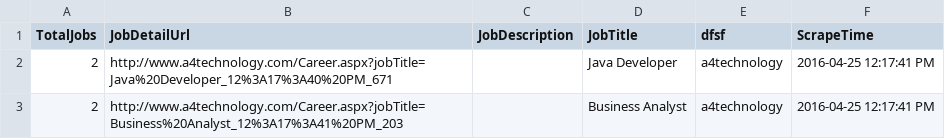
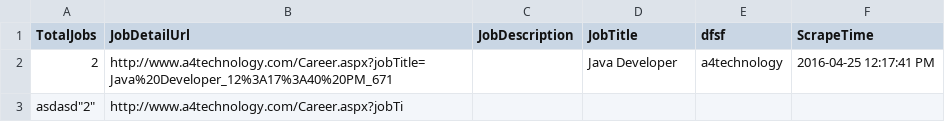
Before and after one commit to bendekhush/hello-git, a CSV file: Output/a4technology_Standalone.csv, drawn as a sheet.

Commit message:
modified

```diff
--- a/Output/a4technology_Standalone.csv
+++ b/Output/a4technology_Standalone.csv
@@ -2,2 +2,3 @@
 "2","http://www.a4technology.com/Career.aspx?jobTitle=Java%20Developer_12%3A17%3A40%20PM_671","","Java Developer","a4technology","2016-04-25 12:17:41 PM"
-"2","http://www.a4technology.com/Career.aspx?jobTitle=Business%20Analyst_12%3A17%3A41%20PM_203","","Business Analyst","a4technology","2016-04-25 12:17:41 PM"
+ asdasd"2","http://www.a4technology.com/Career.aspx?jobTi
+
```
